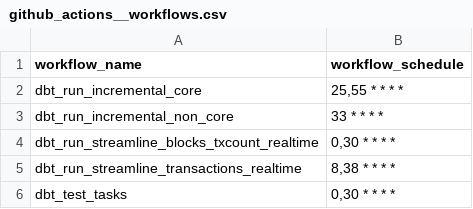
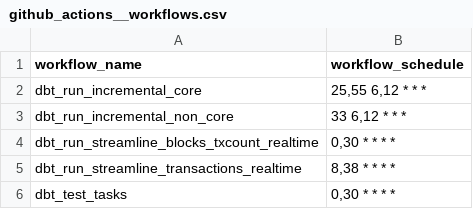
Before and after one commit to FlipsideCrypto/osmosis-models, a CSV file: data/github_actions__workflows.csv, drawn as a sheet.

Commit message:
2x per day

```diff
--- a/data/github_actions__workflows.csv
+++ b/data/github_actions__workflows.csv
@@ -1,4 +1,4 @@
 workflow_name,workflow_schedule
-dbt_run_incremental_core,"25,55 * * * *"
-dbt_run_incremental_non_core,"33 * * * *"
+dbt_run_incremental_core,"25,55 6,12 * * *"
+dbt_run_incremental_non_core,"33 6,12 * * *"
 dbt_run_streamline_blocks_txcount_realtime,"0,30 * * * *"
```
